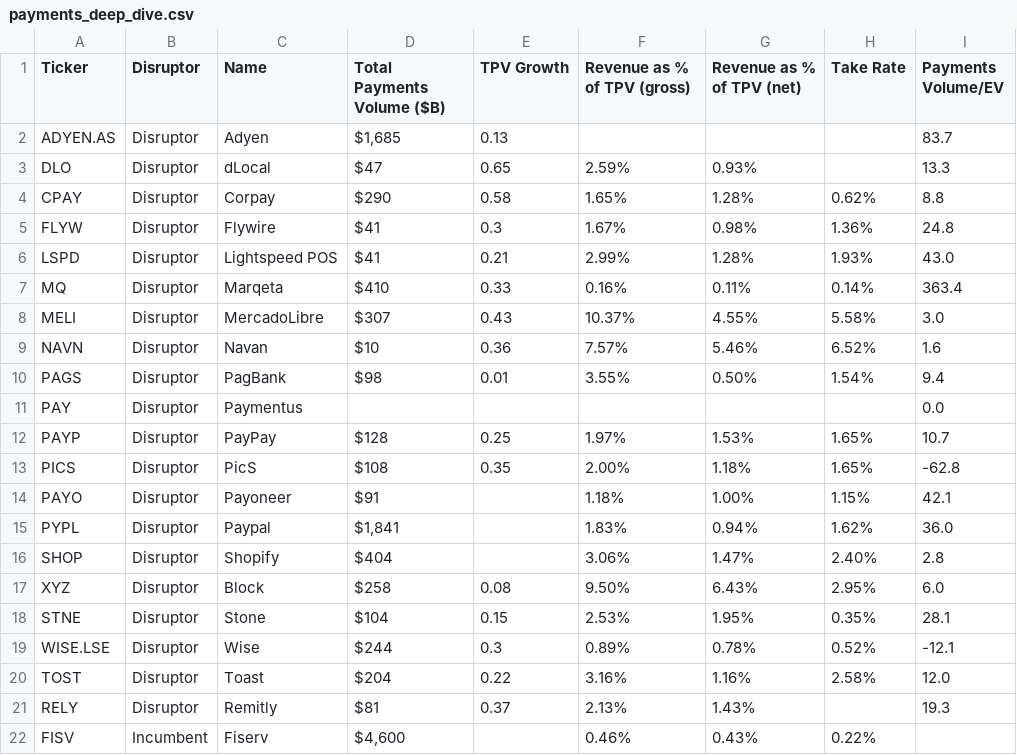
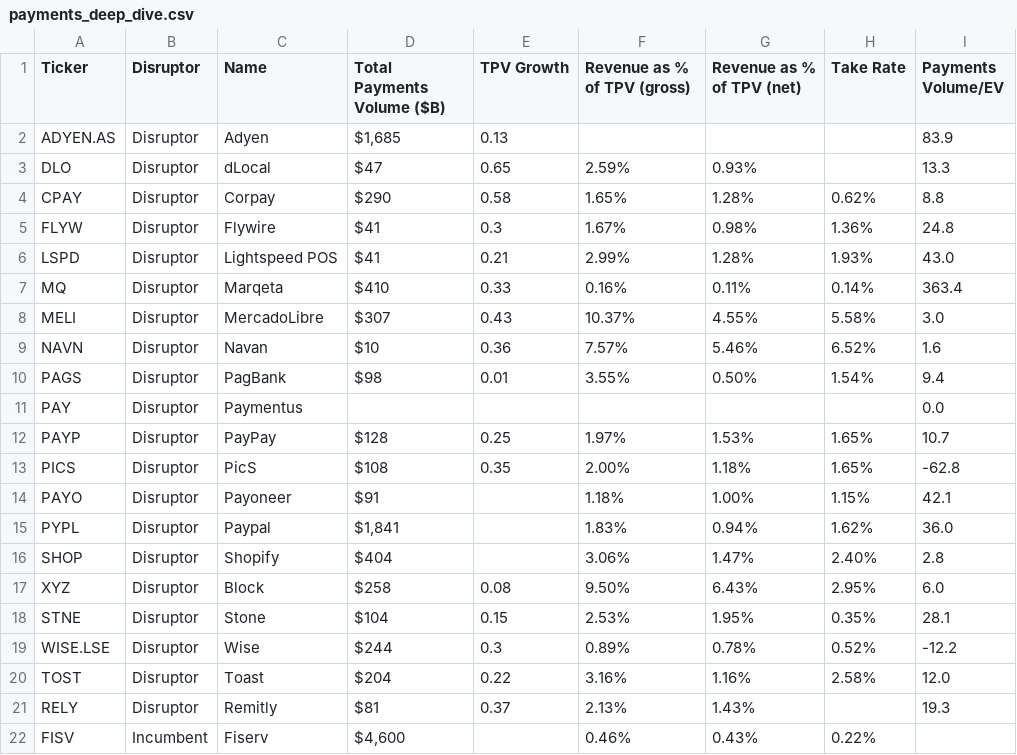
Before and after one commit to F-Prime-Capital/findex-data, a CSV file: payments_deep_dive.csv, drawn as a sheet.

Commit message:
Auto-update: 2026-08-04 01:03:48

```diff
--- a/payments_deep_dive.csv
+++ b/payments_deep_dive.csv
@@ -1,3 +1,3 @@
 Ticker,Disruptor,Name,Total Payments Volume ($B),TPV Growth,Revenue as % of TPV (gross),Revenue as % of TPV (net),Take Rate,Payments Volume/EV
-ADYEN.AS,Disruptor,Adyen,"$1,685",0.13,,,,83.7
+ADYEN.AS,Disruptor,Adyen,"$1,685",0.13,,,,83.9
 DLO,Disruptor,dLocal,$47,0.65,2.59%,0.93%,,13.3
@@ -18,3 +18,3 @@ XYZ,Disruptor,Block,$258,0.08,9.50%,6.43%,2.95%,6.0
 STNE,Disruptor,Stone,$104,0.15,2.53%,1.95%,0.35%,28.1
-WISE.LSE,Disruptor,Wise,$244,0.3,0.89%,0.78%,0.52%,-12.1
+WISE.LSE,Disruptor,Wise,$244,0.3,0.89%,0.78%,0.52%,-12.2
 TOST,Disruptor,Toast,$204,0.22,3.16%,1.16%,2.58%,12.0
```
